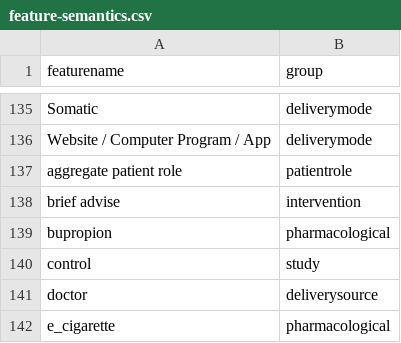
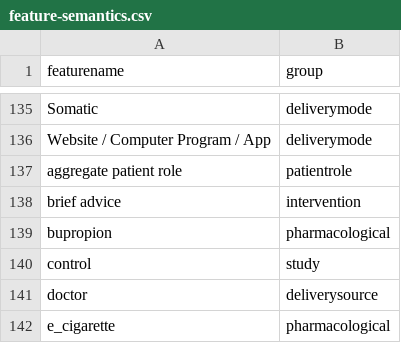
Before and after one commit to HumanBehaviourChangeProject/semantic-prediction, a CSV file: data/feature-semantics.csv, drawn as a sheet; only a part is shown, gaps mark what is left out.

```diff
--- a/data/feature-semantics.csv
+++ b/data/feature-semantics.csv
@@ -137,3 +137,3 @@ Website / Computer Program / App,deliverymode
 aggregate patient role,patientrole
-brief advise,intervention
+brief advice,intervention
 bupropion,pharmacological
```
Also changed, not shown: 2 other files.
